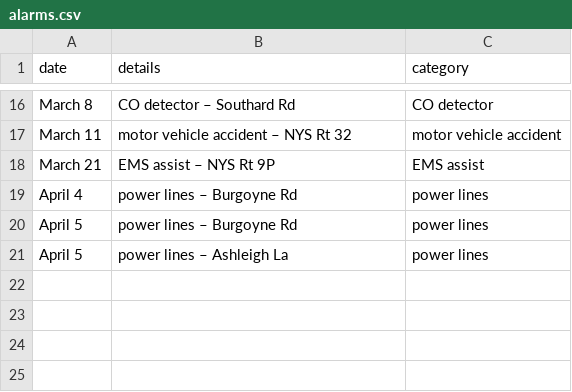
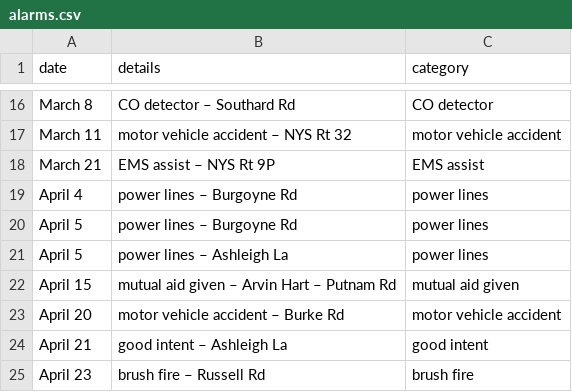
Before and after one commit to qsfd/qsfd.com, a CSV file: _data/alarms.csv, drawn as a sheet; only a part is shown, gaps mark what is left out; the diff names each change by its address in the sheet, - before the commit and + after, or states it on an @@ line.

Commit message:
Update alarms

```diff
--- a/_data/alarms.csv
+++ b/_data/alarms.csv
+row 22: April 15 | mutual aid given – Arvin Hart – Putnam Rd | mutual aid given
+row 23: April 20 | motor vehicle accident – Burke Rd | motor vehicle accident
+row 24: April 21 | good intent – Ashleigh La | good intent
+row 25: April 23 | brush fire – Russell Rd | brush fire
```
